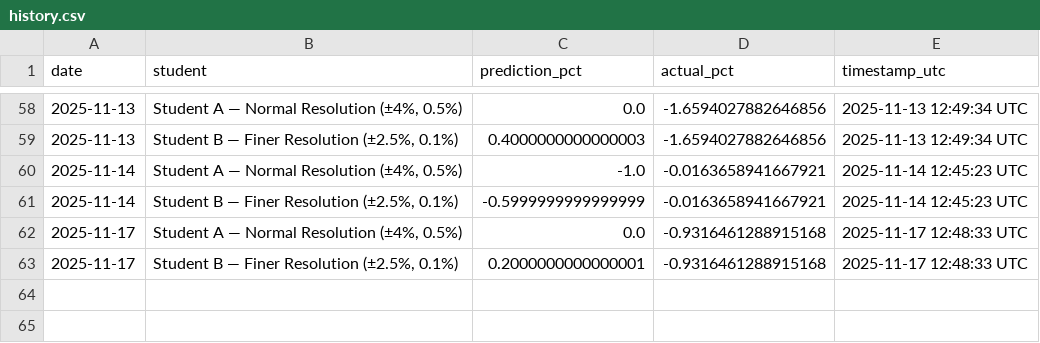
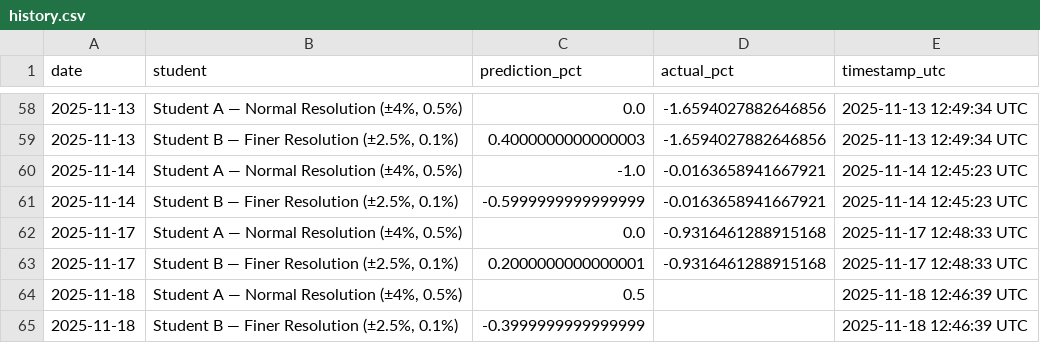
Before and after one commit to JeremyTadlock/DQN-Daily-Returns-Stock-Prediction, a CSV file: docs/history.csv, drawn as a sheet; only a part is shown, gaps mark what is left out; the diff names each change by its address in the sheet, - before the commit and + after, or states it on an @@ line.

```diff
--- a/docs/history.csv
+++ b/docs/history.csv
+row 64: 2025-11-18 | Student A — Normal Resolution (±4%, 0.5%) | 0.5 |  | 2025-11-18 12:46:39 UTC
+row 65: 2025-11-18 | Student B — Finer Resolution (±2.5%, 0.1%) | -0.3999999999999999 |  | 2025-11-18 12:46:39 UTC
```
Also changed, not shown: 1 other file.
